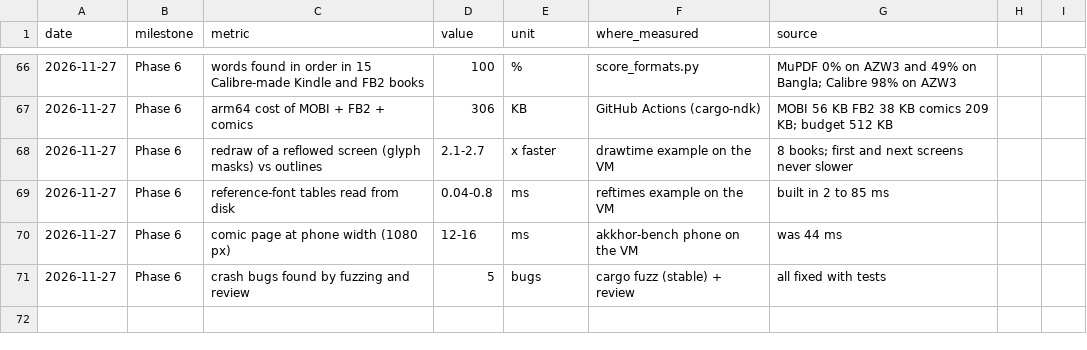
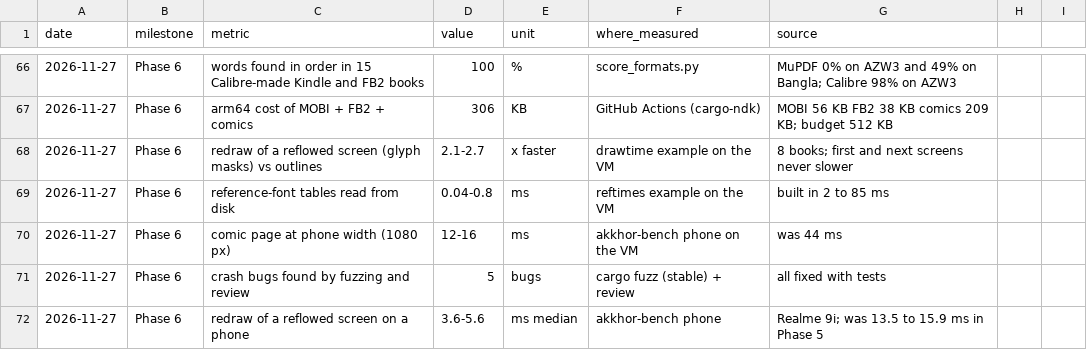
Before and after one commit to MisbahKhan0009/akkhor, a CSV file: docs/case-study/data/history.csv, drawn as a sheet; only a part is shown, gaps mark what is left out.

Commit message:
Phone run for Phase 6: redraws 2.7-4.2x faster; bench cache folder; faster comics
- phone_phase6.csv and the library run: reflowed screens redraw in 3.6 to
  5.6 ms (were 13.5 to 15.9); Kindle and FB2 books open in under 1 ms.
- akkhor-bench reads AKKHOR_CACHE_DIR and on-phone.sh sets it, as the app
  sets its cache folder: the last run never used the tables on disk.
- Comic pages: packed bilinear (two channels per multiply), each source
  row blended once; VM 12-16 ms to 6 ms (phone was 47-52 ms).
- Review: findings 18 to 20.

```diff
--- a/docs/case-study/data/history.csv
+++ b/docs/case-study/data/history.csv
@@ -71 +71,2 @@ date,milestone,metric,value,unit,where_measured,source
 2026-11-27,Phase 6,crash bugs found by fuzzing and review,5,bugs,cargo fuzz (stable) + review,all fixed with tests
+2026-11-27,Phase 6,redraw of a reflowed screen on a phone,3.6-5.6,ms median,akkhor-bench phone,Realme 9i; was 13.5 to 15.9 ms in Phase 5
```
Also changed, not shown: 7 other files.
